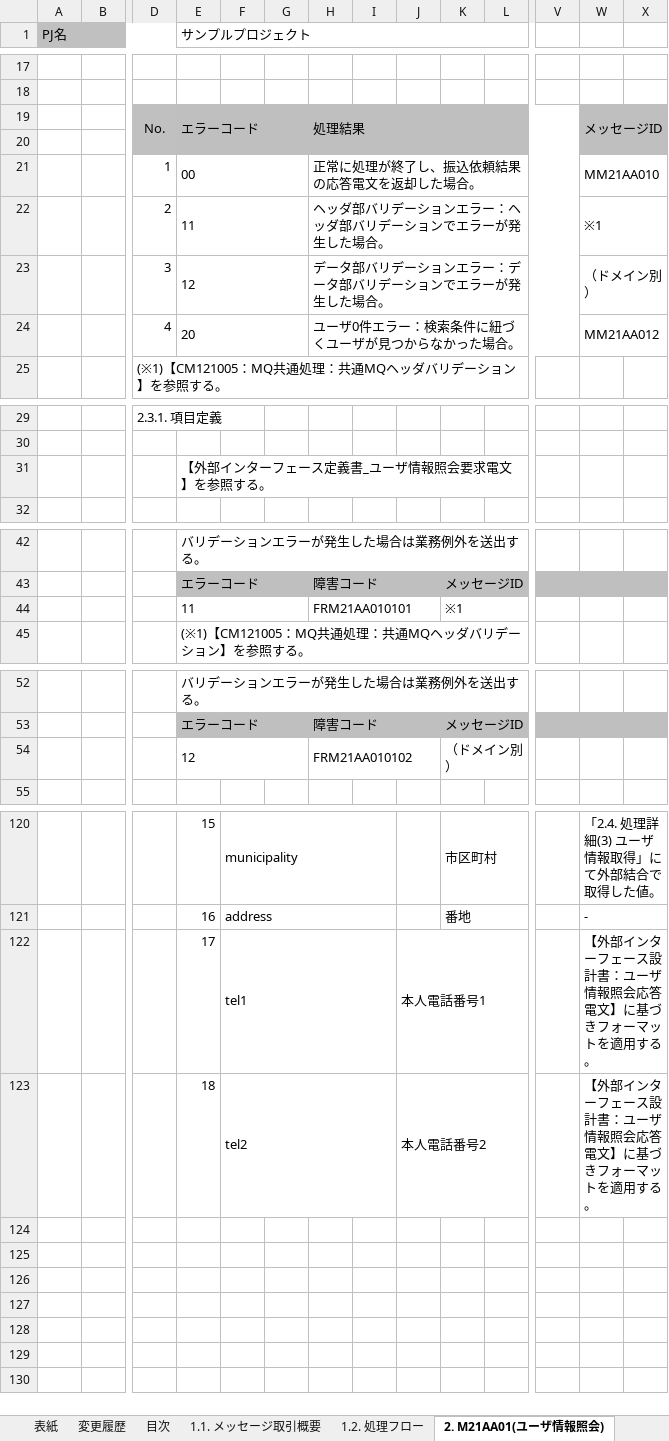
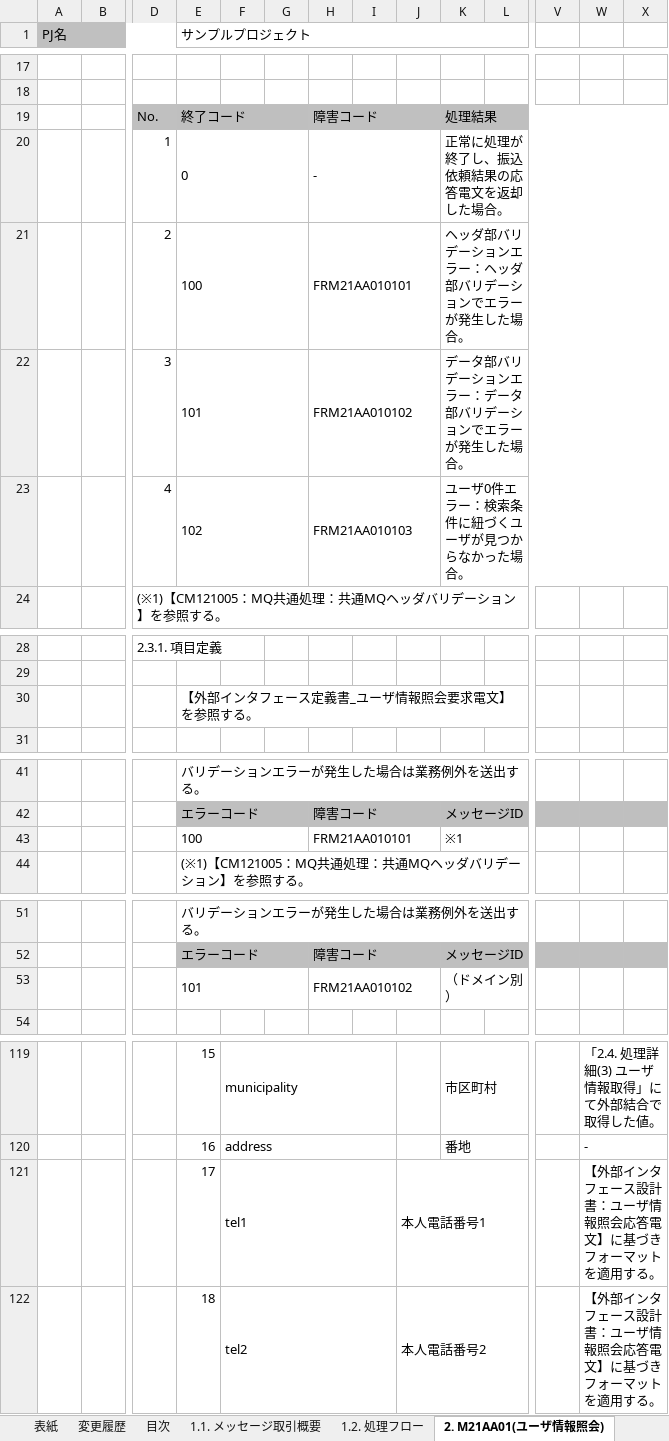
Before and after one commit to nablarch-development-standards/nablarch-development-standards, an Excel workbook: 030_設計ドキュメント/020_サンプル/010_システム機能設計/システム機能設計書(メッセージング)_同期応答_サンプル.xlsx, sheet 2. M21AA01(ユーザ情報照会), drawn as a sheet; only a part is shown, gaps mark what is left out; values as stored, in another font and other column widths than the file's, no borders; charts and pictures not drawn; removed rows and columns are numbered as before the commit, all else as after; rows hold the shown columns only; the diff covers the shown part only; the diff names each change by its address in the sheet, - before the commit and + after, or states it on an @@ line.

```diff
--- a/030_設計ドキュメント/020_サンプル/010_システム機能設計/システム機能設計書(メッセージング)_同期応答_サンプル.xlsx (sheet 2. M21AA01(ユーザ情報照会))
+++ b/030_設計ドキュメント/020_サンプル/010_システム機能設計/システム機能設計書(メッセージング)_同期応答_サンプル.xlsx (sheet 2. M21AA01(ユーザ情報照会))
-row 19:  |  | No. | エラーコード |  |  | 処理結果 |  |  |  |  |  | メッセージID
-row 19: (empty)
+row 19:  |  | No. | 終了コード |  |  | 障害コード |  |  | 処理結果
+E19:G19 merged
+H19:J19 merged
+K19:AG19 merged
-row 21:  |  | 1 | 00 |  |  | 正常に処理が終了し、振込依頼結果の応答電文を返却した場合。 |  |  |  |  |  | MM21AA010
-row 22:  |  | 2 | 11 |  |  | ヘッダ部バリデーションエラー：ヘッダ部バリデーションでエラーが発生した場合。 |  |  |  |  |  | ※1
-row 23:  |  | 3 | 12 |  |  | データ部バリデーションエラー：データ部バリデーションでエラーが発生した場合。 |  |  |  |  |  | （ドメイン別）
-row 24:  |  | 4 | 20 |  |  | ユーザ0件エラー：検索条件に紐づくユーザが見つからなかった場合。 |  |  |  |  |  | MM21AA012
+row 20:  |  | 1 | 0 |  |  | - |  |  | 正常に処理が終了し、振込依頼結果の応答電文を返却した場合。
+row 21:  |  | 2 | 100 |  |  | FRM21AA010101 |  |  | ヘッダ部バリデーションエラー：ヘッダ部バリデーションでエラーが発生した場合。
+row 22:  |  | 3 | 101 |  |  | FRM21AA010102 |  |  | データ部バリデーションエラー：データ部バリデーションでエラーが発生した場合。
+row 23:  |  | 4 | 102 |  |  | FRM21AA010103 |  |  | ユーザ0件エラー：検索条件に紐づくユーザが見つからなかった場合。
-E30 (サンプルプロジェクト): 【外部インターフェース定義書_ユーザ情報照会要求電文】を参照する。
+E30 (サンプルプロジェクト): 【外部インタフェース定義書_ユーザ情報照会要求電文】を参照する。
-E43 (サンプルプロジェクト): 11
+E43 (サンプルプロジェクト): 100
-E53 (サンプルプロジェクト): 12
+E53 (サンプルプロジェクト): 101
-W121:W122: 【外部インターフェース設計書：ユーザ情報照会応答電文】に基づきフォーマットを適用する。
+W121:W122: 【外部インタフェース設計書：ユーザ情報照会応答電文】に基づきフォーマットを適用する。
```
Also changed, not shown: 2 edited cells elsewhere in this sheet, charts or pictures, 030_設計ドキュメント/010_フォーマット/010_システム機能設計/システム機能設計書(メッセージング)_(取引ID)_(取引名).xlsx, 030_設計ドキュメント/010_フォーマット/010_システム機能設計/システム機能設計書(画面)_(取引ID)_(取引名).xlsx, 3 other files.
